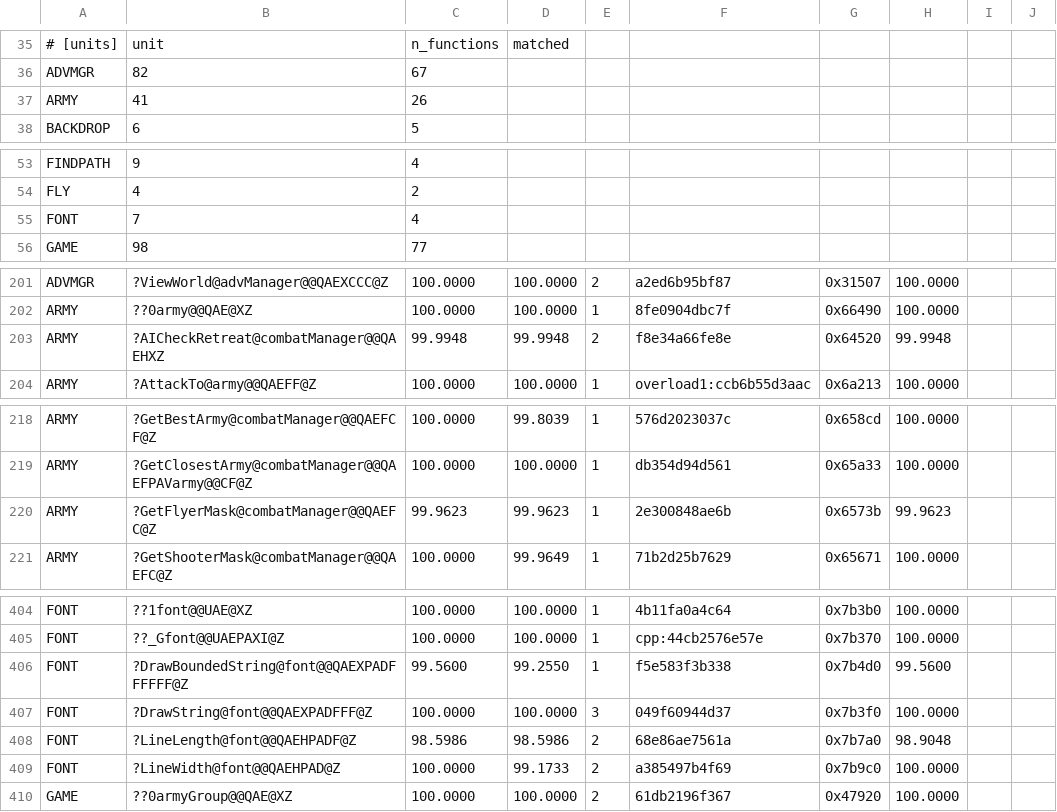
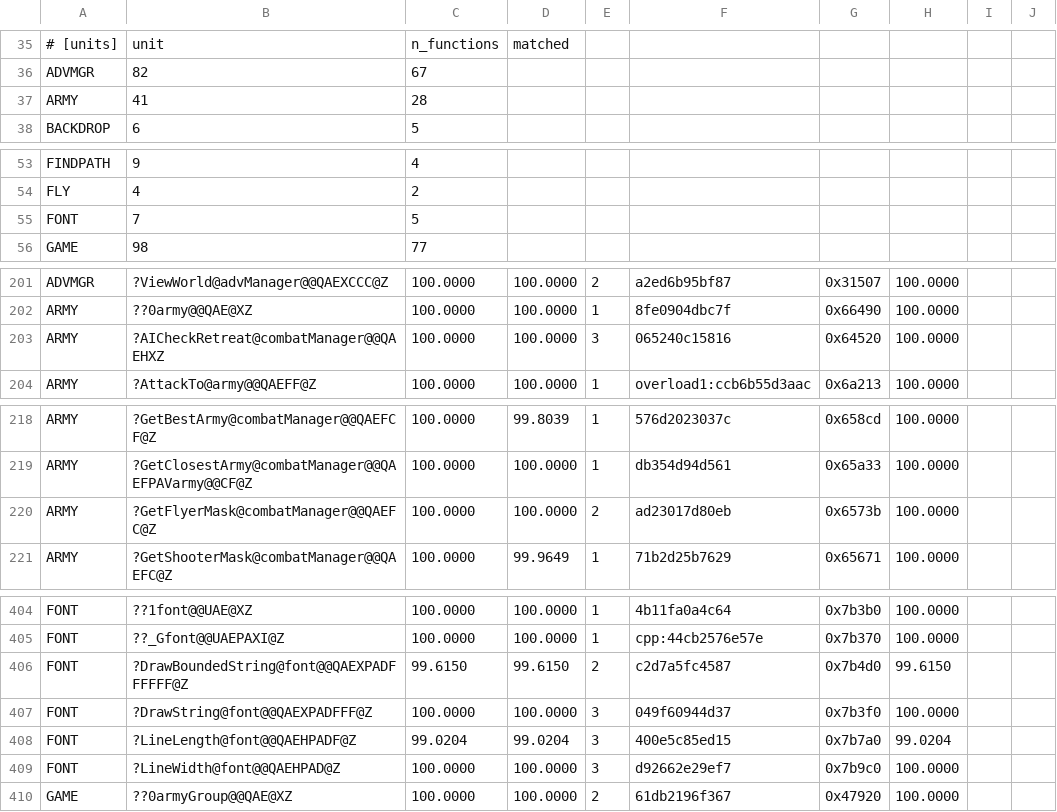
Before and after one commit to sushi-shi/homm1-decomp, a TSV file: config/match_baseline.tsv, drawn as a sheet; only a part is shown, gaps mark what is left out.

```diff
--- a/config/match_baseline.tsv
+++ b/config/match_baseline.tsv
@@ -36,3 +36,3 @@
 ADVMGR	82	67
-ARMY	41	26
+ARMY	41	28
 BACKDROP	6	5
@@ -54,3 +54,3 @@ FINDPATH	9	4
 FLY	4	2
-FONT	7	4
+FONT	7	5
 GAME	98	77
@@ -202,3 +202,3 @@ ADVMGR	?ViewWorld@advManager@@QAEXCCC@Z	100.0000	100.0000	2	a2ed6b95bf87	0x31507
 ARMY	??0army@@QAE@XZ	100.0000	100.0000	1	8fe0904dbc7f	0x66490	100.0000	
-ARMY	?AICheckRetreat@combatManager@@QAEHXZ	99.9948	99.9948	2	f8e34a66fe8e	0x64520	99.9948	
+ARMY	?AICheckRetreat@combatManager@@QAEHXZ	100.0000	100.0000	3	065240c15816	0x64520	100.0000	
 ARMY	?AttackTo@army@@QAEFF@Z	100.0000	100.0000	1	overload1:ccb6b55d3aac	0x6a213	100.0000	
@@ -219,3 +219,3 @@ ARMY	?GetBestArmy@combatManager@@QAEFCF@Z	100.0000	99.8039	1	576d2023037c	0x658c
 ARMY	?GetClosestArmy@combatManager@@QAEFPAVarmy@@CF@Z	100.0000	100.0000	1	db354d94d561	0x65a33	100.0000	
-ARMY	?GetFlyerMask@combatManager@@QAEFC@Z	99.9623	99.9623	1	2e300848ae6b	0x6573b	99.9623	
+ARMY	?GetFlyerMask@combatManager@@QAEFC@Z	100.0000	100.0000	2	ad23017d80eb	0x6573b	100.0000	
 ARMY	?GetShooterMask@combatManager@@QAEFC@Z	100.0000	99.9649	1	71b2d25b7629	0x65671	100.0000	
@@ -405,6 +405,6 @@ FONT	??1font@@UAE@XZ	100.0000	100.0000	1	4b11fa0a4c64	0x7b3b0	100.0000
 FONT	??_Gfont@@UAEPAXI@Z	100.0000	100.0000	1	cpp:44cb2576e57e	0x7b370	100.0000	
-FONT	?DrawBoundedString@font@@QAEXPADFFFFFF@Z	99.5600	99.2550	1	f5e583f3b338	0x7b4d0	99.5600	
+FONT	?DrawBoundedString@font@@QAEXPADFFFFFF@Z	99.6150	99.6150	2	c2d7a5fc4587	0x7b4d0	99.6150	
 FONT	?DrawString@font@@QAEXPADFFF@Z	100.0000	100.0000	3	049f60944d37	0x7b3f0	100.0000	
-FONT	?LineLength@font@@QAEHPADF@Z	98.5986	98.5986	2	68e86ae7561a	0x7b7a0	98.9048	
-FONT	?LineWidth@font@@QAEHPAD@Z	100.0000	99.1733	2	a385497b4f69	0x7b9c0	100.0000	
+FONT	?LineLength@font@@QAEHPADF@Z	99.0204	99.0204	3	400e5c85ed15	0x7b7a0	99.0204	
+FONT	?LineWidth@font@@QAEHPAD@Z	100.0000	100.0000	3	d92662e29ef7	0x7b9c0	100.0000	
 GAME	??0armyGroup@@QAE@XZ	100.0000	100.0000	2	61db2196f367	0x47920	100.0000	
```
Also changed, not shown: 1 other file.
